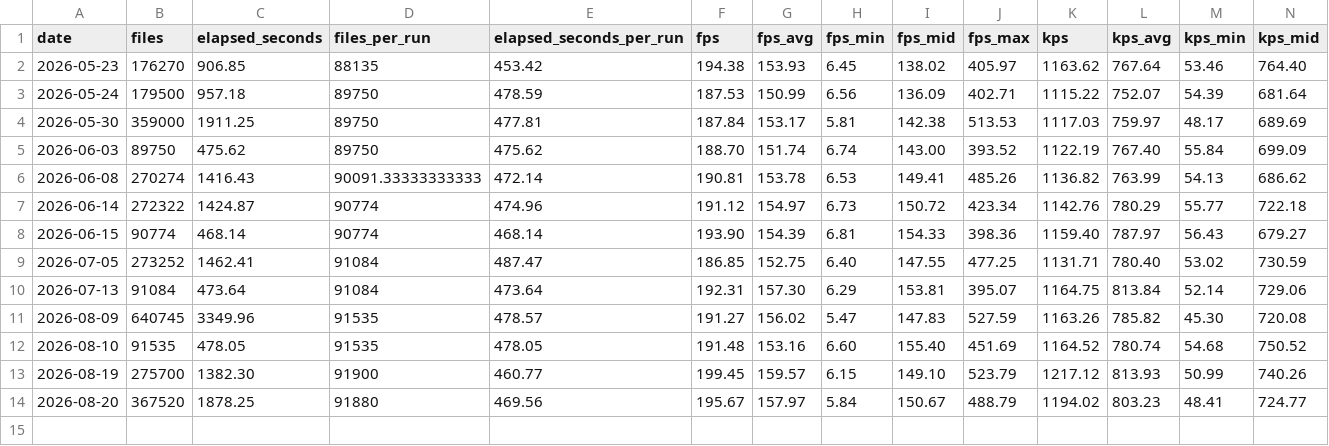
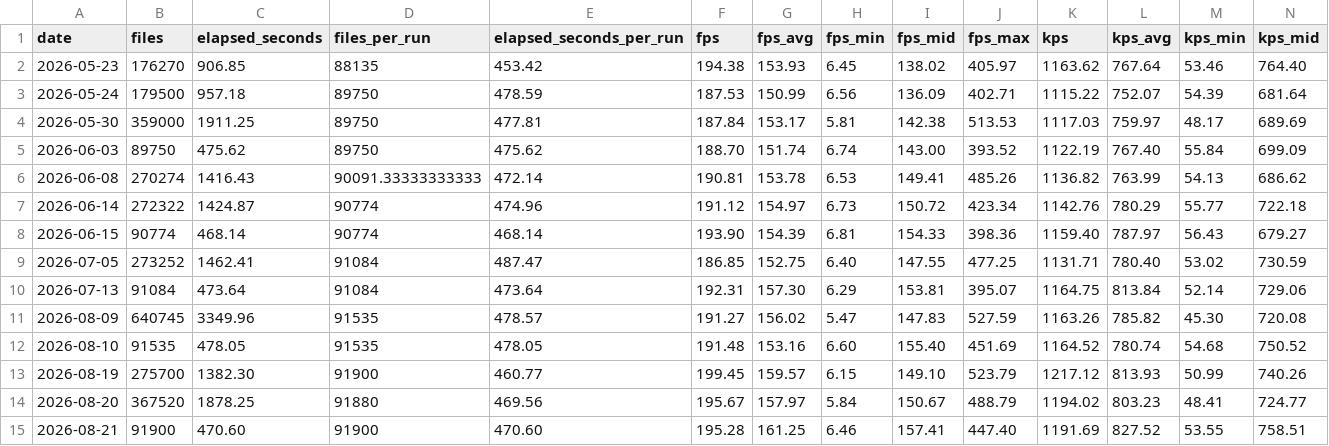
Before and after one commit to streetsidesoftware/cspell, a CSV file: static/daily-stats.csv, drawn as a sheet; only a part is shown; rows hold the shown columns only; the diff names each change by its address in the sheet, - before the commit and + after, or states it on an @@ line.

```diff
--- a/static/daily-stats.csv
+++ b/static/daily-stats.csv
+row 15: 2026-08-21 | 91900 | 470.60 | 91900 | 470.60 | 195.28 | 161.25 | 6.46 | 157.41 | 447.40 | 1191.69 | 827.52 | 53.55 | 758.51
```
Also changed, not shown: 2 other files.
